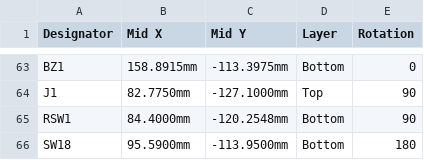
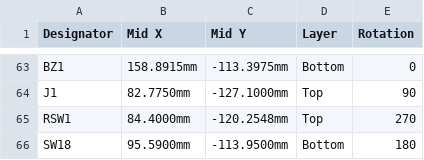
Before and after one commit to scrambletools/klaw, a CSV file: fab/left-half/klaw_1-left-CPL.csv, drawn as a sheet; only a part is shown, gaps mark what is left out.

```diff
--- a/fab/left-half/klaw_1-left-CPL.csv
+++ b/fab/left-half/klaw_1-left-CPL.csv
@@ -64,3 +64,3 @@ BZ1,158.8915mm,-113.3975mm,Bottom,0
 J1,82.7750mm,-127.1000mm,Top,90
-RSW1,84.4000mm,-120.2548mm,Bottom,90
+RSW1,84.4000mm,-120.2548mm,Top,270
 SW18,95.5900mm,-113.9500mm,Bottom,180
```
Also changed, not shown: bom/bom_left.csv, bom/bom_right.csv, 8 other files.
